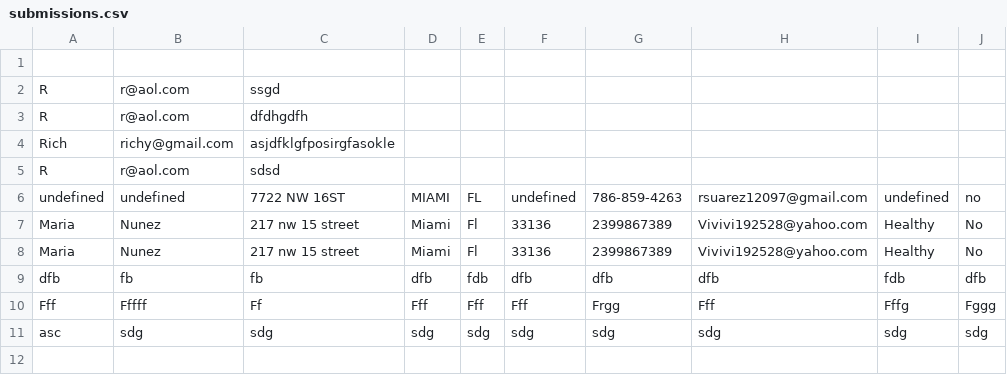
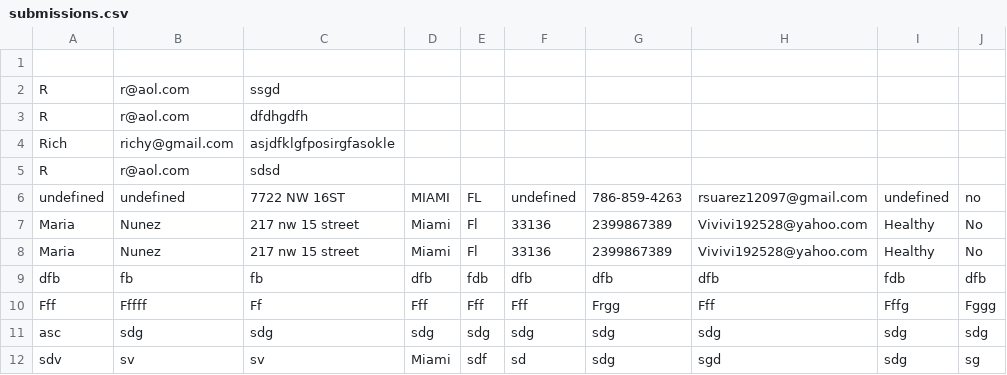
Before and after one commit to Zeaxanthin80/med, a CSV file: submissions.csv, drawn as a sheet.

Commit message:
Add new form submission

```diff
--- a/submissions.csv
+++ b/submissions.csv
@@ -11 +11,2 @@ Fff,Fffff,Ff,Fff,Fff,Fff,Frgg,Fff,Fffg,Fggg
 asc,sdg,sdg,sdg,sdg,sdg,sdg,sdg,sdg,sdg
+sdv,sv,sv,Miami,sdf,sd,sdg,sgd,sdg,sg
```
